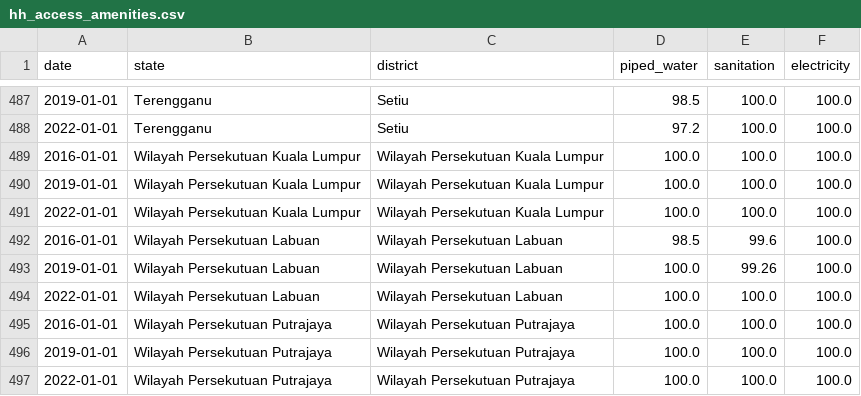
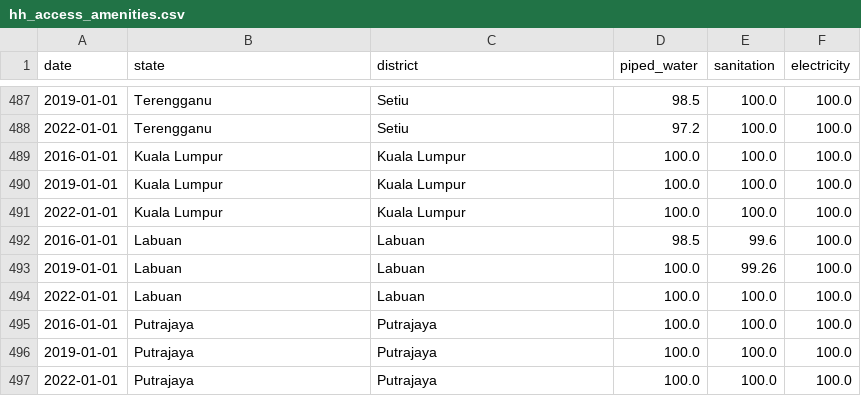
Before and after one commit to Bdonng35/FIT2179, a CSV file: data/hh_access_amenities.csv, drawn as a sheet; only a part is shown, gaps mark what is left out.

```diff
--- a/data/hh_access_amenities.csv
+++ b/data/hh_access_amenities.csv
@@ -488,10 +488,10 @@ date,state,district,piped_water,sanitation,electricity
 2022-01-01,Terengganu,Setiu,97.2,100.0,100.0
-2016-01-01,Wilayah Persekutuan Kuala Lumpur,Wilayah Persekutuan Kuala Lumpur,100.0,100.0,100.0
-2019-01-01,Wilayah Persekutuan Kuala Lumpur,Wilayah Persekutuan Kuala Lumpur,100.0,100.0,100.0
-2022-01-01,Wilayah Persekutuan Kuala Lumpur,Wilayah Persekutuan Kuala Lumpur,100.0,100.0,100.0
-2016-01-01,Wilayah Persekutuan Labuan,Wilayah Persekutuan Labuan,98.5,99.6,100.0
-2019-01-01,Wilayah Persekutuan Labuan,Wilayah Persekutuan Labuan,100.0,99.26,100.0
-2022-01-01,Wilayah Persekutuan Labuan,Wilayah Persekutuan Labuan,100.0,100.0,100.0
-2016-01-01,Wilayah Persekutuan Putrajaya,Wilayah Persekutuan Putrajaya,100.0,100.0,100.0
-2019-01-01,Wilayah Persekutuan Putrajaya,Wilayah Persekutuan Putrajaya,100.0,100.0,100.0
-2022-01-01,Wilayah Persekutuan Putrajaya,Wilayah Persekutuan Putrajaya,100.0,100.0,100.0
+2016-01-01,Kuala Lumpur,Kuala Lumpur,100.0,100.0,100.0
+2019-01-01,Kuala Lumpur,Kuala Lumpur,100.0,100.0,100.0
+2022-01-01,Kuala Lumpur,Kuala Lumpur,100.0,100.0,100.0
+2016-01-01,Labuan,Labuan,98.5,99.6,100.0
+2019-01-01,Labuan,Labuan,100.0,99.26,100.0
+2022-01-01,Labuan,Labuan,100.0,100.0,100.0
+2016-01-01,Putrajaya,Putrajaya,100.0,100.0,100.0
+2019-01-01,Putrajaya,Putrajaya,100.0,100.0,100.0
+2022-01-01,Putrajaya,Putrajaya,100.0,100.0,100.0
```
Also changed, not shown: data/hh_income_district.csv, data/hh_income_parlimen.csv, 15 other files.
